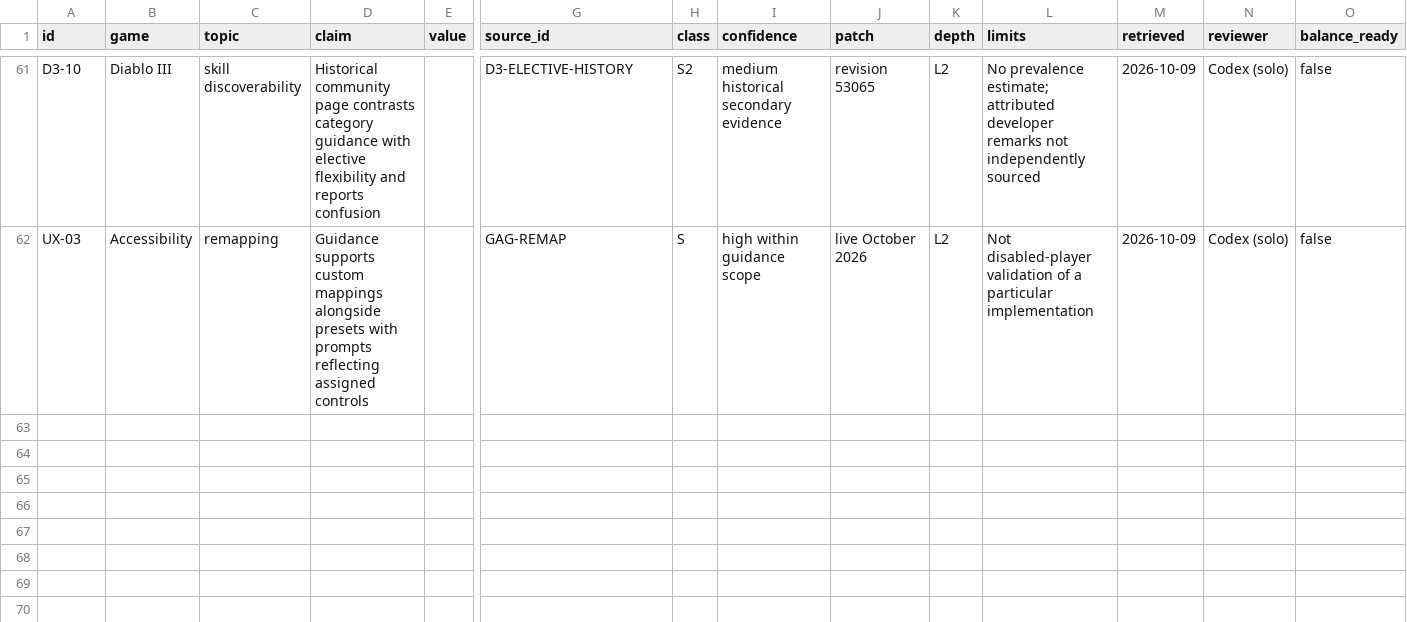
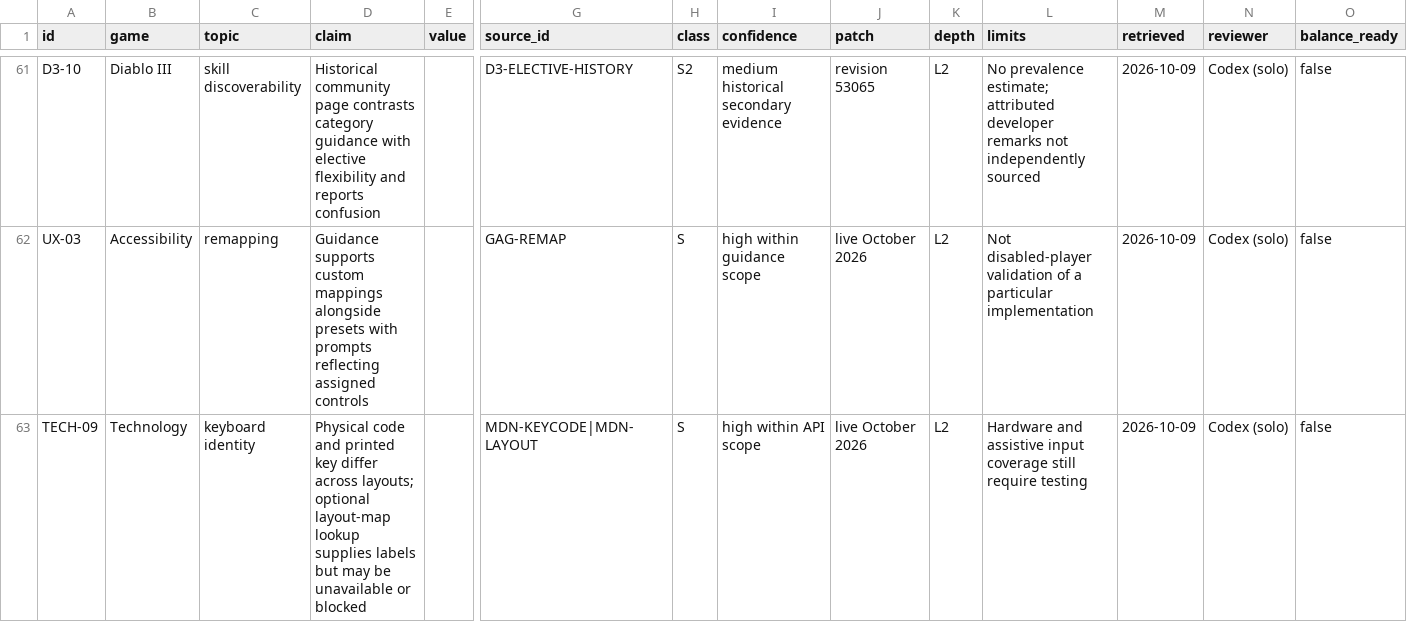
Before and after one commit to jenteverpaelen/dungeongame, a CSV file: docs/research/v2/CLAIMS.csv, drawn as a sheet; only a part is shown, gaps mark what is left out; rows hold the shown columns only; the diff names each change by its address in the sheet, - before the commit and + after, or states it on an @@ line.

```diff
--- a/docs/research/v2/CLAIMS.csv
+++ b/docs/research/v2/CLAIMS.csv
+row 63: TECH-09 | Technology | keyboard identity | Physical code and printed key differ across layouts; optional layout-map lookup supplies labels but may be unavailable or blocked |  | MDN-KEYCODE|MDN-LAYOUT | S | high within API scope | live October 2026 | L2 | Hardware and assistive input coverage still require testing | 2026-10-09 | Codex (solo) | false
```
Also changed, not shown: docs/research/v2/SOURCES.csv, 29 other files.
